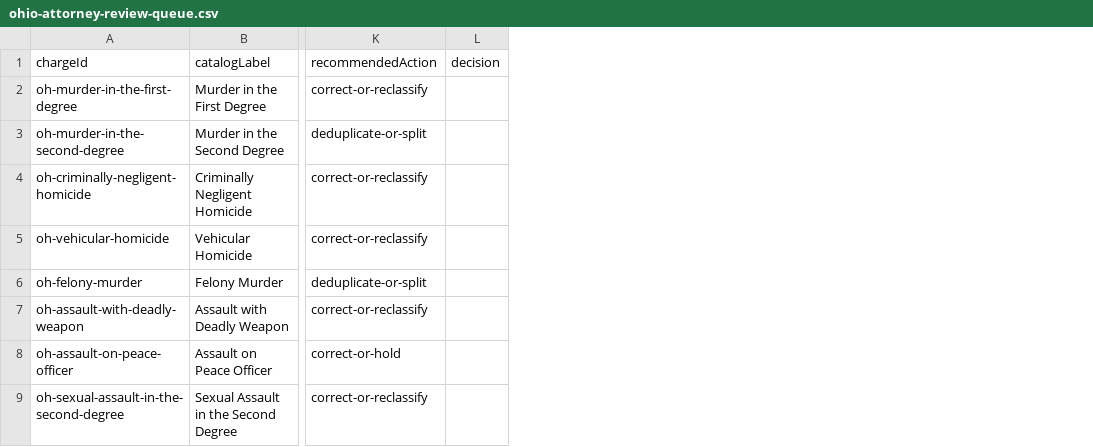
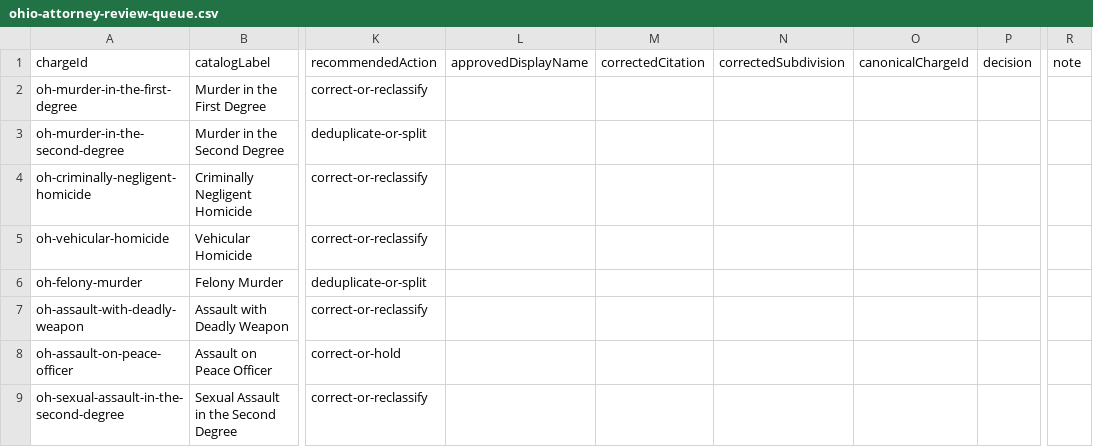
Before and after one commit to publicdefenderai-ai/OpenDefender, a CSV file: scripts/data-review/output/ohio-attorney-review-queue.csv, drawn as a sheet; only a part is shown, gaps mark what is left out; the diff names each change by its address in the sheet, - before the commit and + after, or states it on an @@ line.

```diff
--- a/scripts/data-review/output/ohio-attorney-review-queue.csv
+++ b/scripts/data-review/output/ohio-attorney-review-queue.csv
+column L (approvedDisplayName), empty
+column M (correctedCitation), empty
+column N (correctedSubdivision), empty
+column O (canonicalChargeId), empty
+column R (note), empty
```
Also changed, not shown: 8 other files.
